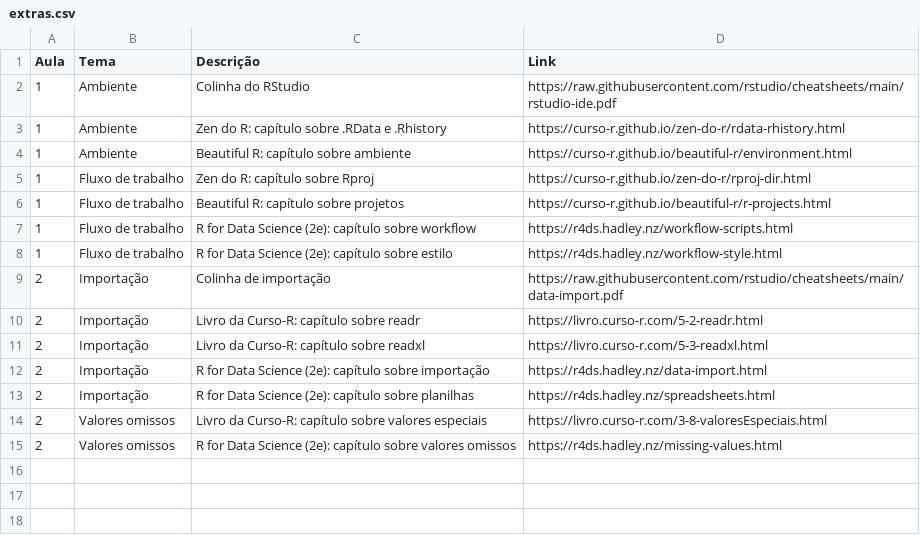
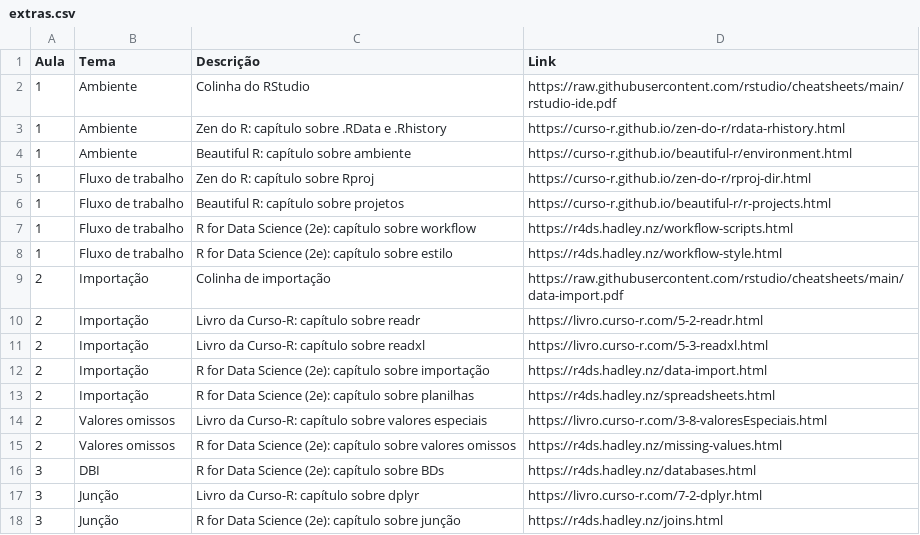
Before and after one commit to curso-r/main-r4ds-3, a CSV file: extras.csv, drawn as a sheet.

```diff
--- a/extras.csv
+++ b/extras.csv
@@ -15 +15,4 @@ Aula, Tema,              Descrição,
 2,    Valores omissos,   R for Data Science (2e): capítulo sobre valores omissos, https://r4ds.hadley.nz/missing-values.html
+3,    DBI,               R for Data Science (2e): capítulo sobre BDs,             https://r4ds.hadley.nz/databases.html
+3,    Junção,            Livro da Curso-R: capítulo sobre dplyr,                  https://livro.curso-r.com/7-2-dplyr.html
+3,    Junção,            R for Data Science (2e): capítulo sobre junção,          https://r4ds.hadley.nz/joins.html
```
Also changed, not shown: 13 other files.
